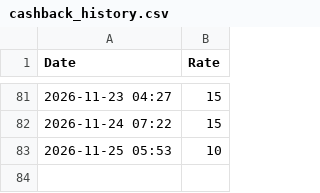
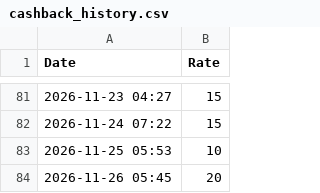
Before and after one commit to Manandua17/ali-tracker, a CSV file: cashback_history.csv, drawn as a sheet; only a part is shown, gaps mark what is left out; the diff names each change by its address in the sheet, - before the commit and + after, or states it on an @@ line.

```diff
--- a/cashback_history.csv
+++ b/cashback_history.csv
+row 84: 2026-11-26 05:45 | 20
```
